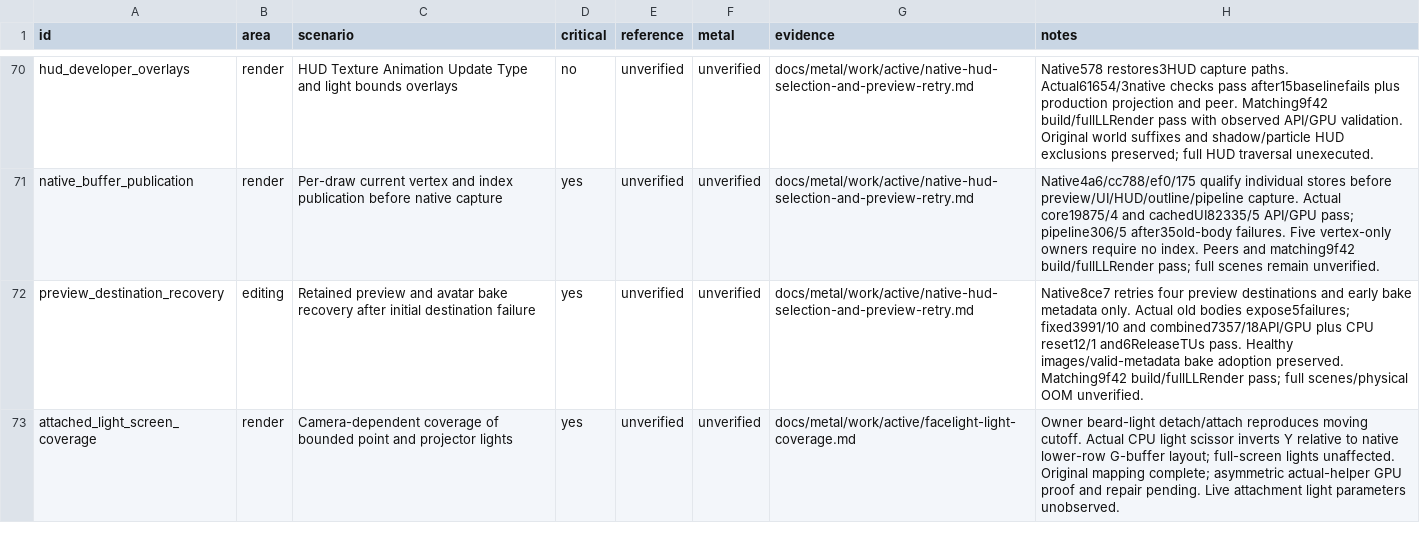
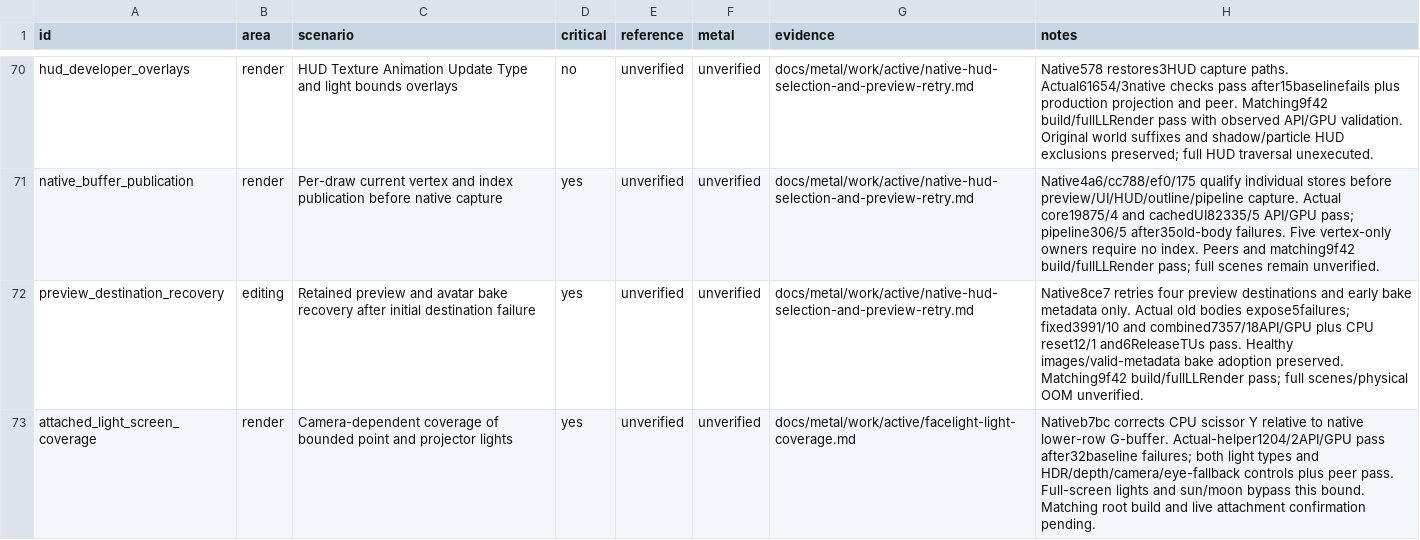
Before and after one commit to levdarkheart-lgtm/AlchemyFork, a CSV file: docs/metal/feature-matrix.csv, drawn as a sheet; only a part is shown, gaps mark what is left out.

Commit message:
[skip ci] Record native light coverage correction proof

```diff
--- a/docs/metal/feature-matrix.csv
+++ b/docs/metal/feature-matrix.csv
@@ -72,2 +72,2 @@ native_buffer_publication,render,Per-draw current vertex and index publication b
 preview_destination_recovery,editing,Retained preview and avatar bake recovery after initial destination failure,yes,unverified,unverified,docs/metal/work/active/native-hud-selection-and-preview-retry.md,Native8ce7 retries four preview destinations and early bake metadata only. Actual old bodies expose5failures; fixed3991/10 and combined7357/18API/GPU plus CPU reset12/1 and6ReleaseTUs pass. Healthy images/valid-metadata bake adoption preserved. Matching9f42 build/fullLLRender pass; full scenes/physical OOM unverified.
-attached_light_screen_coverage,render,Camera-dependent coverage of bounded point and projector lights,yes,unverified,unverified,docs/metal/work/active/facelight-light-coverage.md,Owner beard-light detach/attach reproduces moving cutoff. Actual CPU light scissor inverts Y relative to native lower-row G-buffer layout; full-screen lights unaffected. Original mapping complete; asymmetric actual-helper GPU proof and repair pending. Live attachment light parameters unobserved.
+attached_light_screen_coverage,render,Camera-dependent coverage of bounded point and projector lights,yes,unverified,unverified,docs/metal/work/active/facelight-light-coverage.md,Nativeb7bc corrects CPU scissor Y relative to native lower-row G-buffer. Actual-helper1204/2API/GPU pass after32baseline failures; both light types and HDR/depth/camera/eye-fallback controls plus peer pass. Full-screen lights and sun/moon bypass this bound. Matching root build and live attachment confirmation pending.
```
Also changed, not shown: 3 other files.
